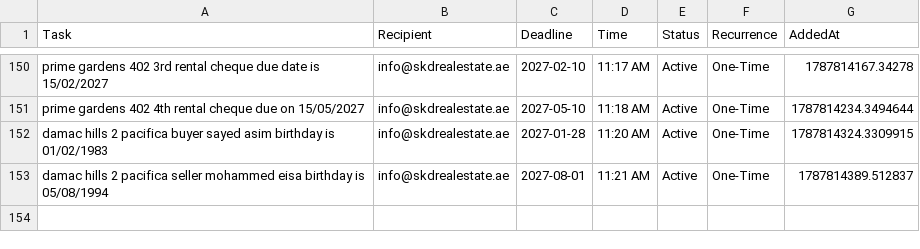
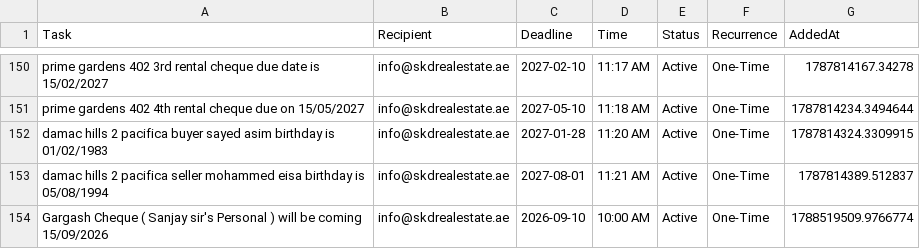
Before and after one commit to skdrealestate10-hash/my-real-estate-reminders, a CSV file: list.csv, drawn as a sheet; only a part is shown, gaps mark what is left out; the diff names each change by its address in the sheet, - before the commit and + after, or states it on an @@ line.

Commit message:
SKD System: Update Memory

```diff
--- a/list.csv
+++ b/list.csv
+row 154: Gargash Cheque ( Sanjay sir's Personal ) will be coming 15/09/2026 | info@skdrealestate.ae | 2026-09-10 | 10:00 AM | Active | One-Time | 1788519509.9766774
```
